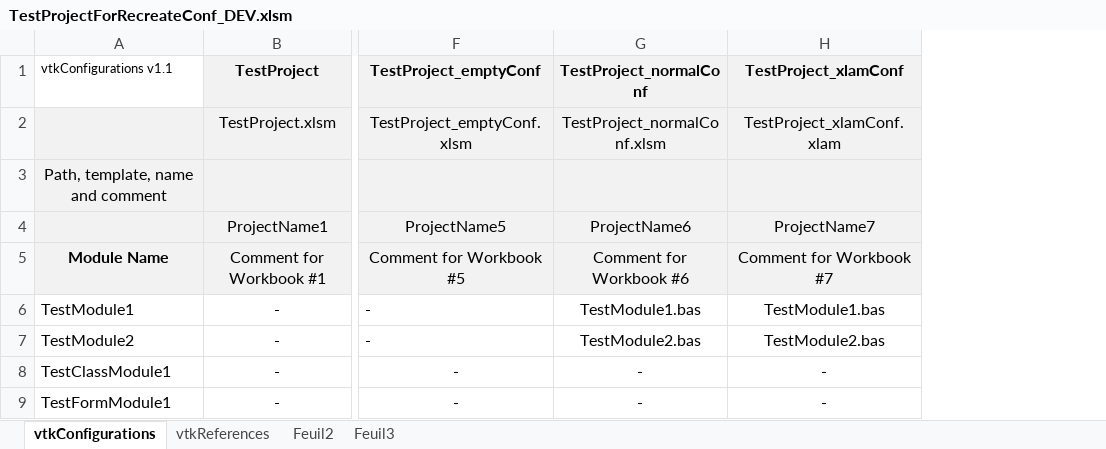
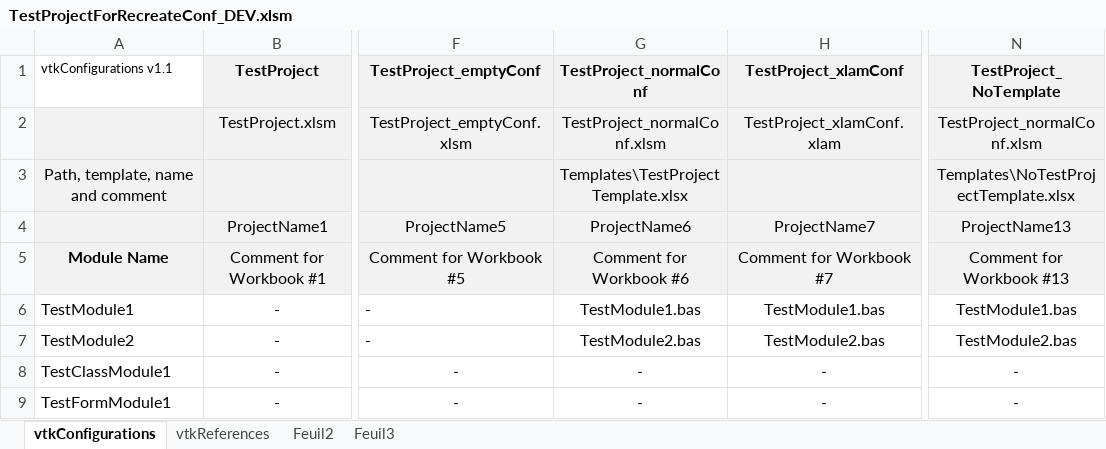
Before and after one commit to jpimbert/VBAToolKit, an Excel workbook: Templates/TestProjectForRecreateConf_DEV.xlsm, sheet vtkConfigurations, drawn as a sheet; only a part is shown, gaps mark what is left out; values as stored, in another font and other column widths than the file's, no borders; the diff names each change by its address in the sheet, - before the commit and + after, or states it on an @@ line.

Commit message:
Use the template property for recreate configurations: - add a template in the normalConf of the test workbook - create this template in the Templates folder - add a check of the template presence in the normalConf test - add the creation of the Templates folder in vtkCreateTreeFolder - add a test for unreachable template - add a configuration with unreachable template in the Excel Test Template - add an error code VTK_TEMPLATE_NOT_FOUND - implement the behavior 382 Unit Tests OK, no failure, in 107,34 seconds

```diff
--- a/Templates/TestProjectForRecreateConf_DEV.xlsm (sheet vtkConfigurations)
+++ b/Templates/TestProjectForRecreateConf_DEV.xlsm (sheet vtkConfigurations)
+column N (TestProject_NoTemplate), rows 2-9: TestProject_normalConf.xlsm | Templates\NoTestProjectTemplate.xlsx | ProjectName13 | Comment for Workbook #13 | TestModule1.bas | TestModule2.bas | - | -
-G3 (TestProject_normalConf): (empty)
+G3 (TestProject_normalConf): Templates\TestProjectTemplate.xlsx
```
Also changed, not shown: 6 other files.
